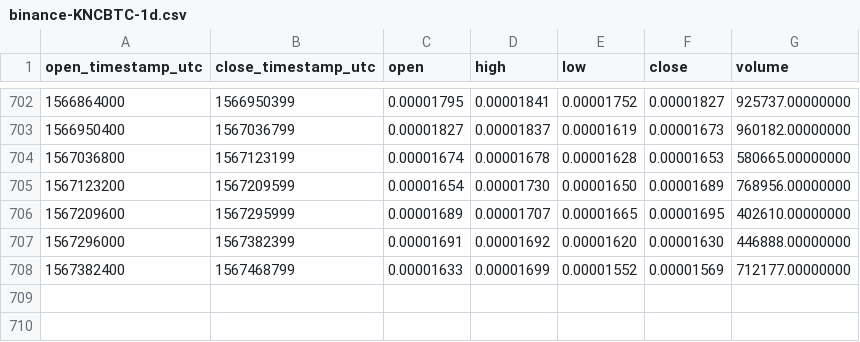
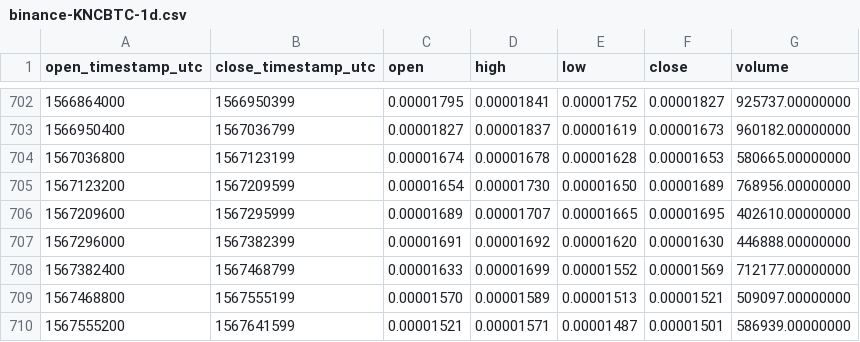
Before and after one commit to cryptobigbro/binance-KNCBTC, a CSV file: binance-KNCBTC-1d.csv, drawn as a sheet; only a part is shown, gaps mark what is left out.

Commit message:
Update OHLCV data.

```diff
--- a/binance-KNCBTC-1d.csv
+++ b/binance-KNCBTC-1d.csv
@@ -708 +708,3 @@ open_timestamp_utc,close_timestamp_utc,open,high,low,close,volume
 1567382400,1567468799,0.00001633,0.00001699,0.00001552,0.00001569,712177.00000000
+1567468800,1567555199,0.00001570,0.00001589,0.00001513,0.00001521,509097.00000000
+1567555200,1567641599,0.00001521,0.00001571,0.00001487,0.00001501,586939.00000000
```
Also changed, not shown: binance-KNCBTC-1w.csv, 1 other file.
